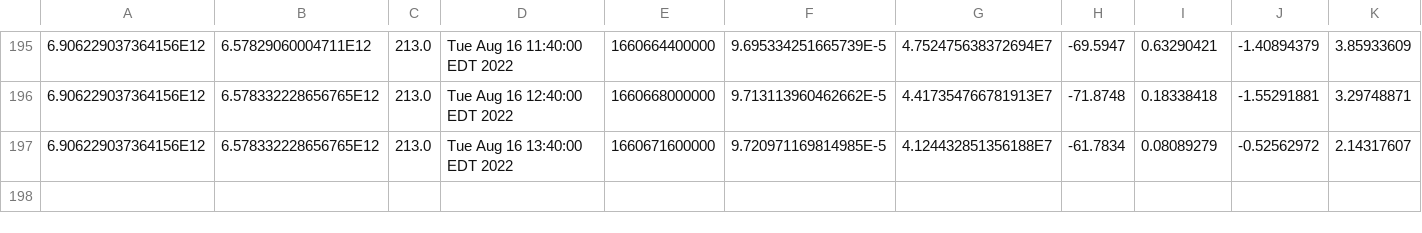
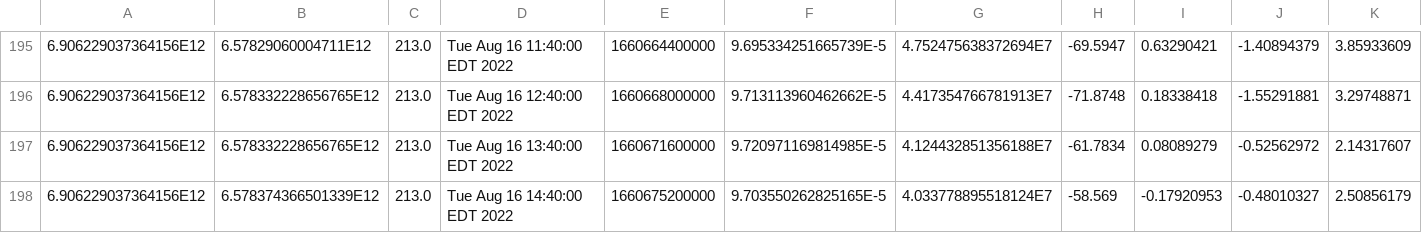
Before and after one commit to luncburn/luncburn, a CSV file: data.csv, drawn as a sheet; only a part is shown, gaps mark what is left out; rows hold the shown columns only; the diff names each change by its address in the sheet, - before the commit and + after, or states it on an @@ line.

Commit message:
"Updating CSV File at: 662754673335922"

```diff
--- a/data.csv
+++ b/data.csv
+row 198: 6.906229037364156E12 | 6.578374366501339E12 | 213.0 | Tue Aug 16 14:40:00 EDT 2022 | 1660675200000 | 9.703550262825165E-5 | 4.033778895518124E7 | -58.569 | -0.17920953 | -0.48010327 | 2.50856179
```
